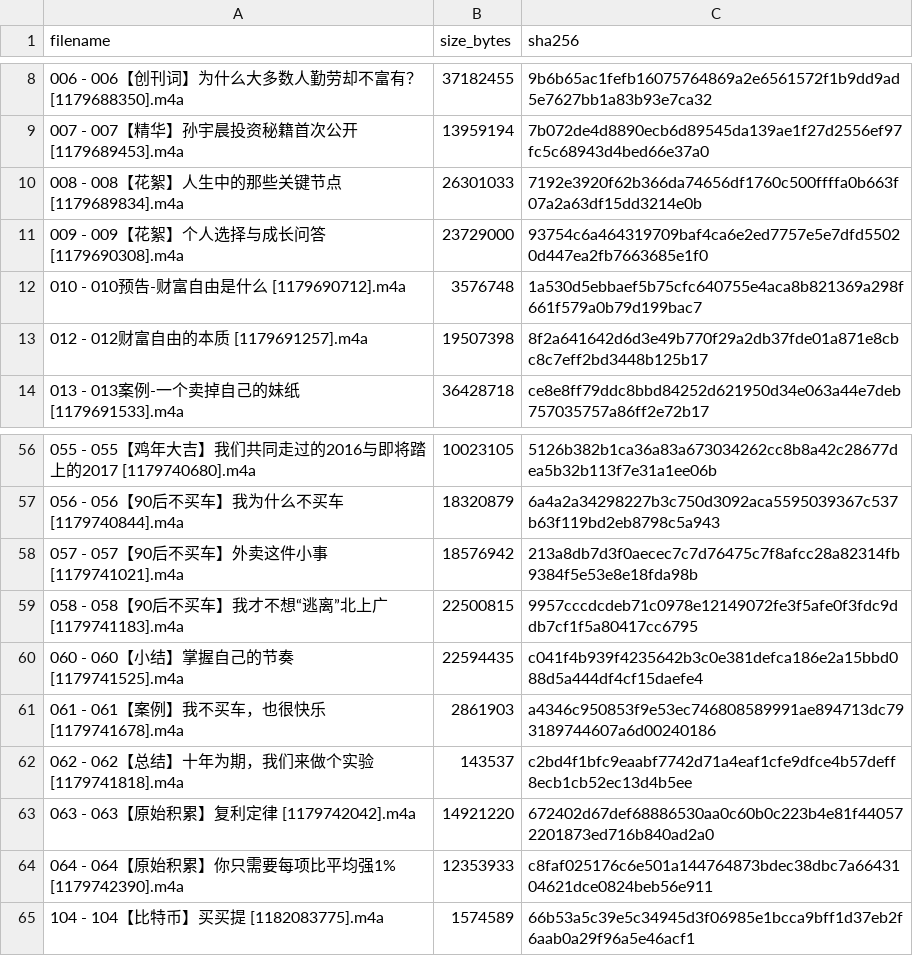
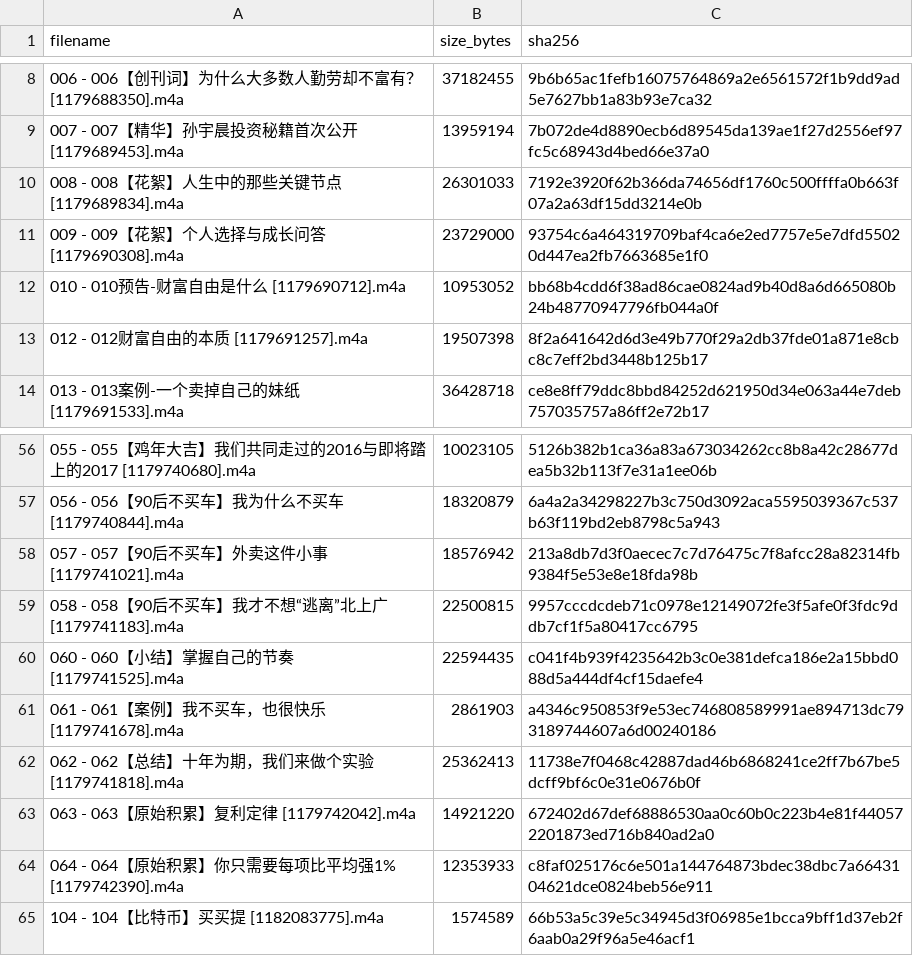
Before and after one commit to qqzlqqzlqqzl/sun-yuchen-financial-freedom-offline, a TSV file: metadata/official-vimeo-partial-files.tsv, drawn as a sheet; only a part is shown, gaps mark what is left out.

Commit message:
Fix corrupted official audio transcriptions

```diff
--- a/metadata/official-vimeo-partial-files.tsv
+++ b/metadata/official-vimeo-partial-files.tsv
@@ -11,3 +11,3 @@ filename	size_bytes	sha256
 009 - 009【花絮】个人选择与成长问答 [1179690308].m4a	23729000	93754c6a464319709baf4ca6e2ed7757e5e7dfd55020d447ea2fb7663685e1f0
-010 - 010预告-财富自由是什么 [1179690712].m4a	3576748	1a530d5ebbaef5b75cfc640755e4aca8b821369a298f661f579a0b79d199bac7
+010 - 010预告-财富自由是什么 [1179690712].m4a	10953052	bb68b4cdd6f38ad86cae0824ad9b40d8a6d665080b24b48770947796fb044a0f
 012 - 012财富自由的本质 [1179691257].m4a	19507398	8f2a641642d6d3e49b770f29a2db37fde01a871e8cbc8c7eff2bd3448b125b17
@@ -61,3 +61,3 @@ filename	size_bytes	sha256
 061 - 061【案例】我不买车，也很快乐 [1179741678].m4a	2861903	a4346c950853f9e53ec746808589991ae894713dc793189744607a6d00240186
-062 - 062【总结】十年为期，我们来做个实验 [1179741818].m4a	143537	c2bd4f1bfc9eaabf7742d71a4eaf1cfe9dfce4b57deff8ecb1cb52ec13d4b5ee
+062 - 062【总结】十年为期，我们来做个实验 [1179741818].m4a	25362413	11738e7f0468c42887dad46b6868241ce2ff7b67be5dcff9bf6c0e31e0676b0f
 063 - 063【原始积累】复利定律 [1179742042].m4a	14921220	672402d67def68886530aa0c60b0c223b4e81f440572201873ed716b840ad2a0
```
Also changed, not shown: transcriptions/metadata/audio-manifest.tsv, 19 other files.
